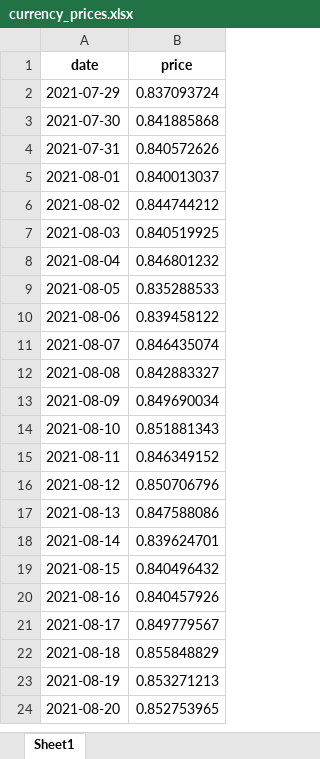
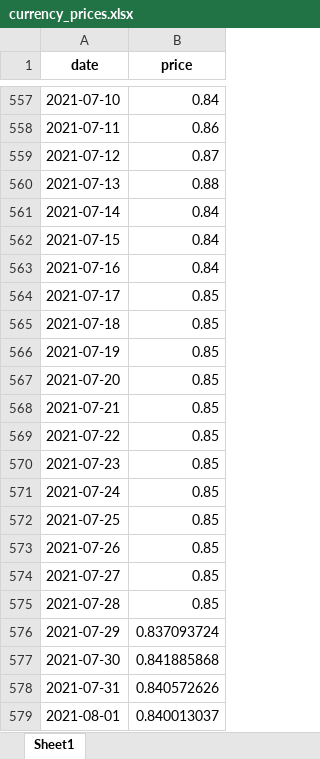
Before and after one commit to okan-bulgur/Crypto_Prediction, an Excel workbook: Data Files/currency/xlsx Files/currency_prices.xlsx, sheet Sheet1, drawn as a sheet; only a part is shown, gaps mark what is left out; the shorter side is filled out with more unchanged rows; values as stored, in another font and other column widths than the file's, no borders; the diff covers the shown part only; the diff names each change by its address in the sheet, - before the commit and + after, or states it on an @@ line.

Commit message:
Update scraping part. New datas are appending

```diff
--- a/Data Files/currency/xlsx Files/currency_prices.xlsx (sheet Sheet1)
+++ b/Data Files/currency/xlsx Files/currency_prices.xlsx (sheet Sheet1)
+row 557: 2021-07-10 | 0.84
+row 558: 2021-07-11 | 0.86
+row 559: 2021-07-12 | 0.87
+row 560: 2021-07-13 | 0.88
+row 561: 2021-07-14 | 0.84
+row 562: 2021-07-15 | 0.84
+row 563: 2021-07-16 | 0.84
+row 564: 2021-07-17 | 0.85
+row 565: 2021-07-18 | 0.85
+row 566: 2021-07-19 | 0.85
+row 567: 2021-07-20 | 0.85
+row 568: 2021-07-21 | 0.85
+row 569: 2021-07-22 | 0.85
+row 570: 2021-07-23 | 0.85
+row 571: 2021-07-24 | 0.85
+row 572: 2021-07-25 | 0.85
+row 573: 2021-07-26 | 0.85
+row 574: 2021-07-27 | 0.85
+row 575: 2021-07-28 | 0.85
```
Also changed, not shown: 632 added rows and 11 edited cells elsewhere in this sheet, Data Files/bitcoin/xlsx Files/bitcoin.com_news_url.xlsx, Data Files/bitcoin/xlsx Files/prices.xlsx, 6 other files.
